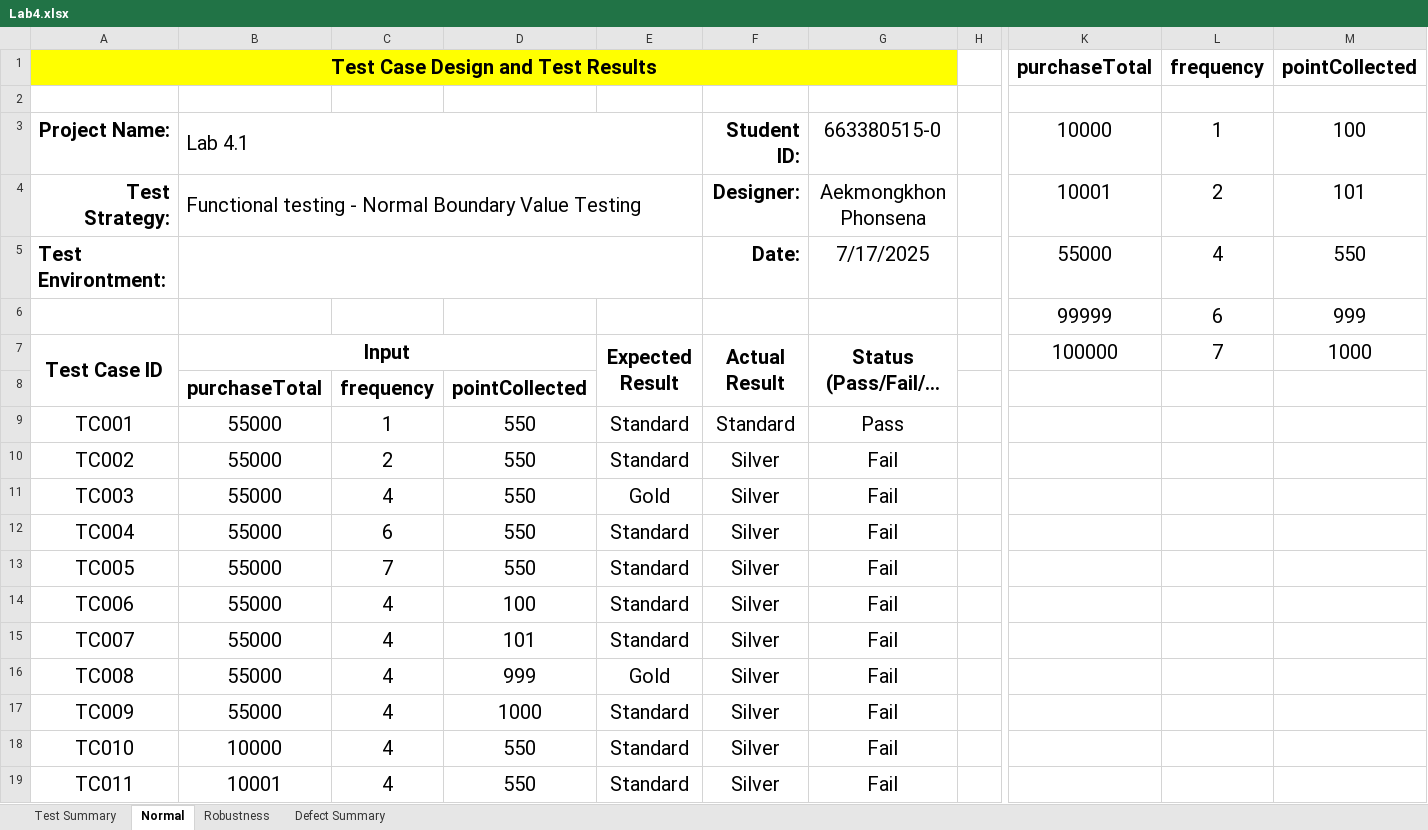
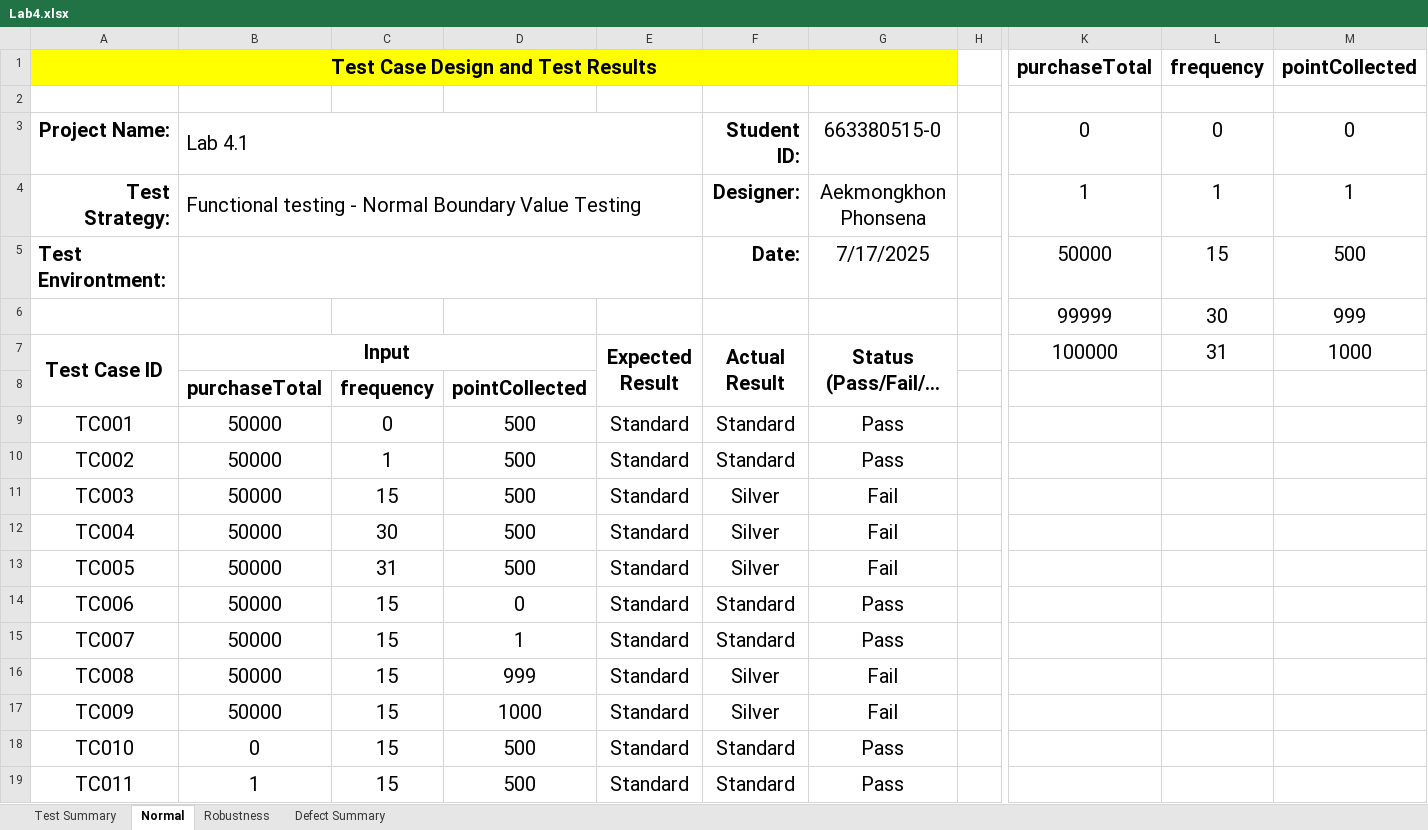
Before and after one commit to NGuy2919/RobustnessMembership, an Excel workbook: Lab4.xlsx, sheet Normal, drawn as a sheet; only a part is shown, gaps mark what is left out; long unchanged cells end in …; values as stored, in another font and other column widths than the file's, no borders; the diff covers the shown part only; the diff names each change by its address in the sheet, - before the commit and + after, or states it on an @@ line.

```diff
--- a/Lab4.xlsx (sheet Normal)
+++ b/Lab4.xlsx (sheet Normal)
-K3: 10000
+K3: 0
-L3: 1
+L3: 0
-M3: 100
+M3: 0
-K4: 10001
+K4: 1
-L4: 2
+L4: 1
-M4: 101
+M4: 1
-K5: 55000
+K5: 50000
-L5: 4
+L5: 15
-M5: 550
+M5: 500
-L6: 6
+L6: 30
-L7: 7
+L7: 31
-B9:B17: 55000
+B9:B17: 50000
-C9: 1
+C9: 0
-D9:D13: 550
+D9:D13: 500
-C10: 2
+C10: 1
-F10: Silver
+F10: Standard
-G10: Fail
+G10: Pass
-C11: 4
+C11: 15
-E11: Gold
+E11: Standard
-C12: 6
+C12: 30
-C13: 7
+C13: 31
-C14:C19: 4
+C14:C19: 15
-D14: 100
+D14: 0
-F14:F15: Silver
+F14:F15: Standard
-G14:G15: Fail
+G14:G15: Pass
-D15: 101
+D15: 1
-E16: Gold
+E16: Standard
-B18: 10000
+B18: 0
-D18:D19: 550
+D18:D19: 500
-F18:F19: Silver
+F18:F19: Standard
-G18:G19: Fail
+G18:G19: Pass
-B19: 10001
+B19: 1
```
Also changed, not shown: 5 edited cells elsewhere in this sheet, sheet Robustness, sheet Defect Summary, sheet Test Summary.
